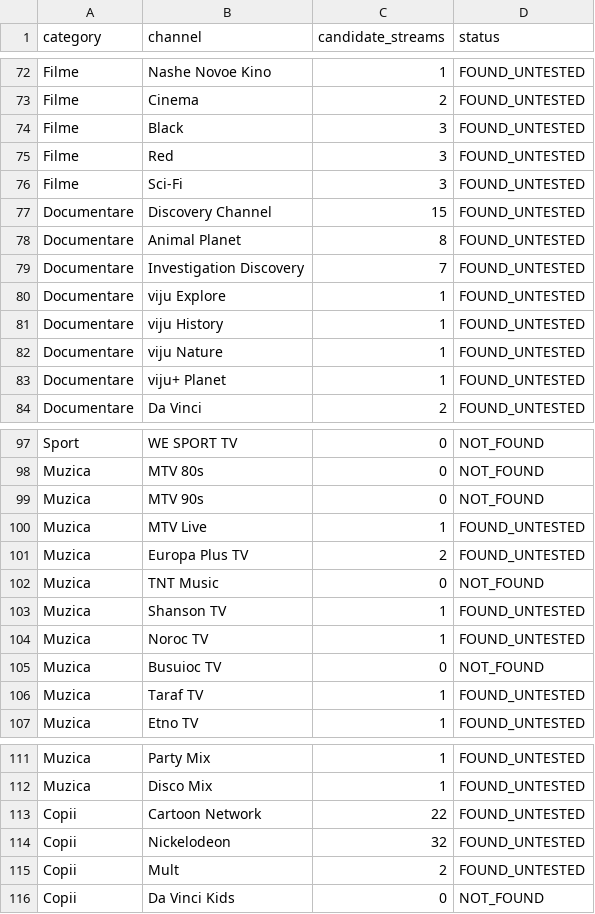
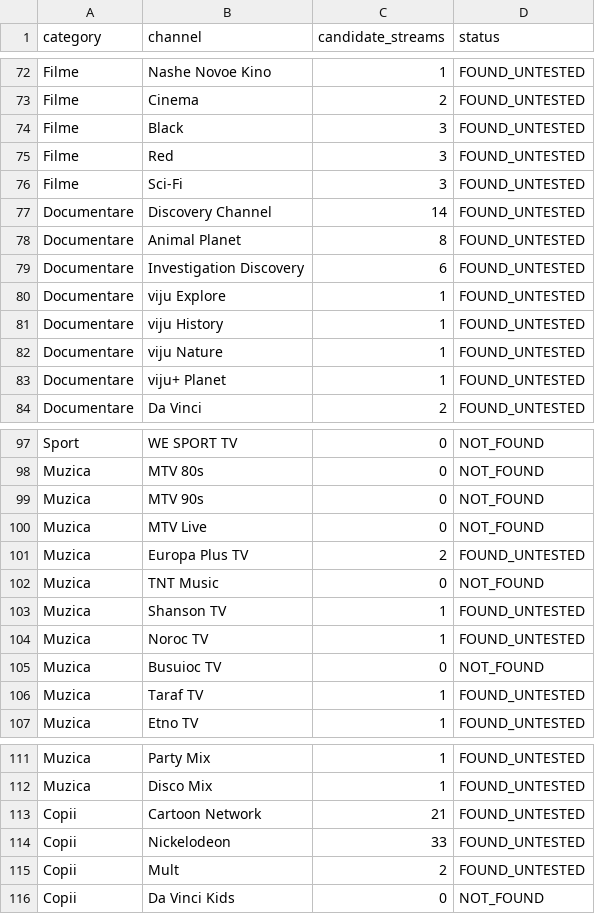
Before and after one commit to serji111/iptv-acasa, a CSV file: OTTPlayer_RU_RO_MD/starnet_report.csv, drawn as a sheet; only a part is shown, gaps mark what is left out.

```diff
--- a/OTTPlayer_RU_RO_MD/starnet_report.csv
+++ b/OTTPlayer_RU_RO_MD/starnet_report.csv
@@ -76,5 +76,5 @@ Filme,Red,3,FOUND_UNTESTED
 Filme,Sci-Fi,3,FOUND_UNTESTED
-Documentare,Discovery Channel,15,FOUND_UNTESTED
+Documentare,Discovery Channel,14,FOUND_UNTESTED
 Documentare,Animal Planet,8,FOUND_UNTESTED
-Documentare,Investigation Discovery,7,FOUND_UNTESTED
+Documentare,Investigation Discovery,6,FOUND_UNTESTED
 Documentare,viju Explore,1,FOUND_UNTESTED
@@ -99,3 +99,3 @@ Muzica,MTV 80s,0,NOT_FOUND
 Muzica,MTV 90s,0,NOT_FOUND
-Muzica,MTV Live,1,FOUND_UNTESTED
+Muzica,MTV Live,0,NOT_FOUND
 Muzica,Europa Plus TV,2,FOUND_UNTESTED
@@ -112,4 +112,4 @@ Muzica,Party Mix,1,FOUND_UNTESTED
 Muzica,Disco Mix,1,FOUND_UNTESTED
-Copii,Cartoon Network,22,FOUND_UNTESTED
-Copii,Nickelodeon,32,FOUND_UNTESTED
+Copii,Cartoon Network,21,FOUND_UNTESTED
+Copii,Nickelodeon,33,FOUND_UNTESTED
 Copii,Mult,2,FOUND_UNTESTED
```
Also changed, not shown: 1 other file.
